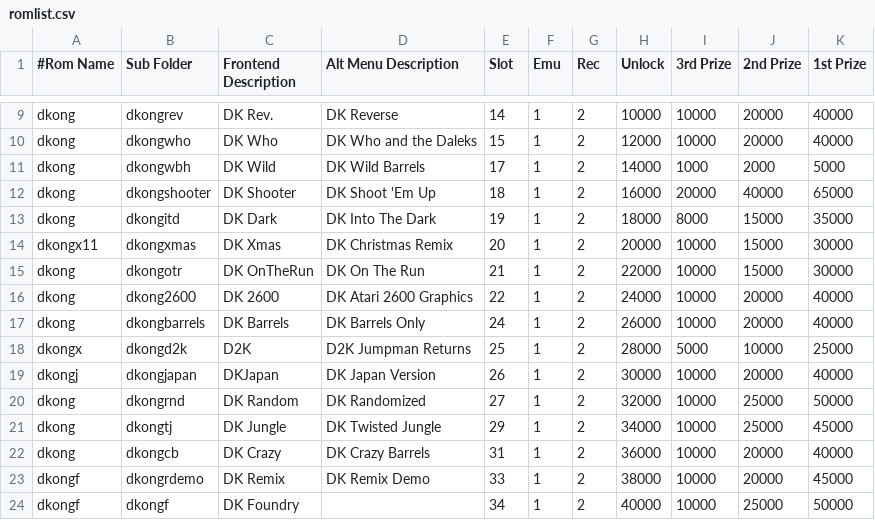
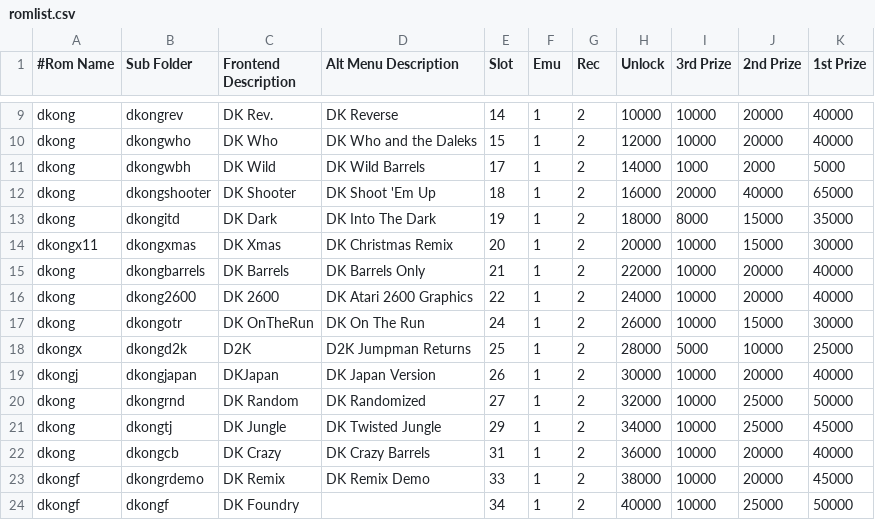
Before and after one commit to 10yard/dkafe, a CSV file: romlist.csv, drawn as a sheet; only a part is shown, gaps mark what is left out.

```diff
--- a/romlist.csv
+++ b/romlist.csv
@@ -14,5 +14,5 @@ dkong,dkongitd,DK Dark,DK Into The Dark,19,1,2,18000,8000,15000,35000
 dkongx11,dkongxmas,DK Xmas,DK Christmas Remix,20,1,2,20000,10000,15000,30000
-dkong,dkongotr,DK OnTheRun,DK On The Run,21,1,2,22000,10000,15000,30000
+dkong,dkongbarrels,DK Barrels,DK Barrels Only,21,1,2,22000,10000,20000,40000
 dkong,dkong2600,DK 2600,DK Atari 2600 Graphics,22,1,2,24000,10000,20000,40000
-dkong,dkongbarrels,DK Barrels,DK Barrels Only,24,1,2,26000,10000,20000,40000
+dkong,dkongotr,DK OnTheRun,DK On The Run,24,1,2,26000,10000,15000,30000
 dkongx,dkongd2k,D2K,D2K Jumpman Returns,25,1,2,28000,5000,10000,25000
```
Also changed, not shown: 12 other files.
